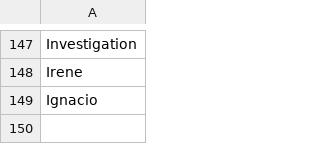
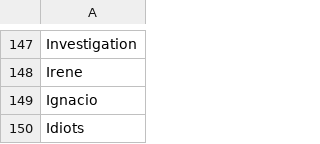
Before and after one commit to adrienbricchi/sub-titles-auto-correct, a CSV file: Corrector/Utils/StringsMaps/LettersMaps/I_trusted.csv, drawn as a sheet; only a part is shown, gaps mark what is left out; the diff names each change by its address in the sheet, - before the commit and + after, or states it on an @@ line.

```diff
--- a/Corrector/Utils/StringsMaps/LettersMaps/I_trusted.csv
+++ b/Corrector/Utils/StringsMaps/LettersMaps/I_trusted.csv
+row 150: Idiots
```
Also changed, not shown: Corrector/Utils/StringsMaps/LettersMaps/I_trusted.fr.csv, 3 other files.
